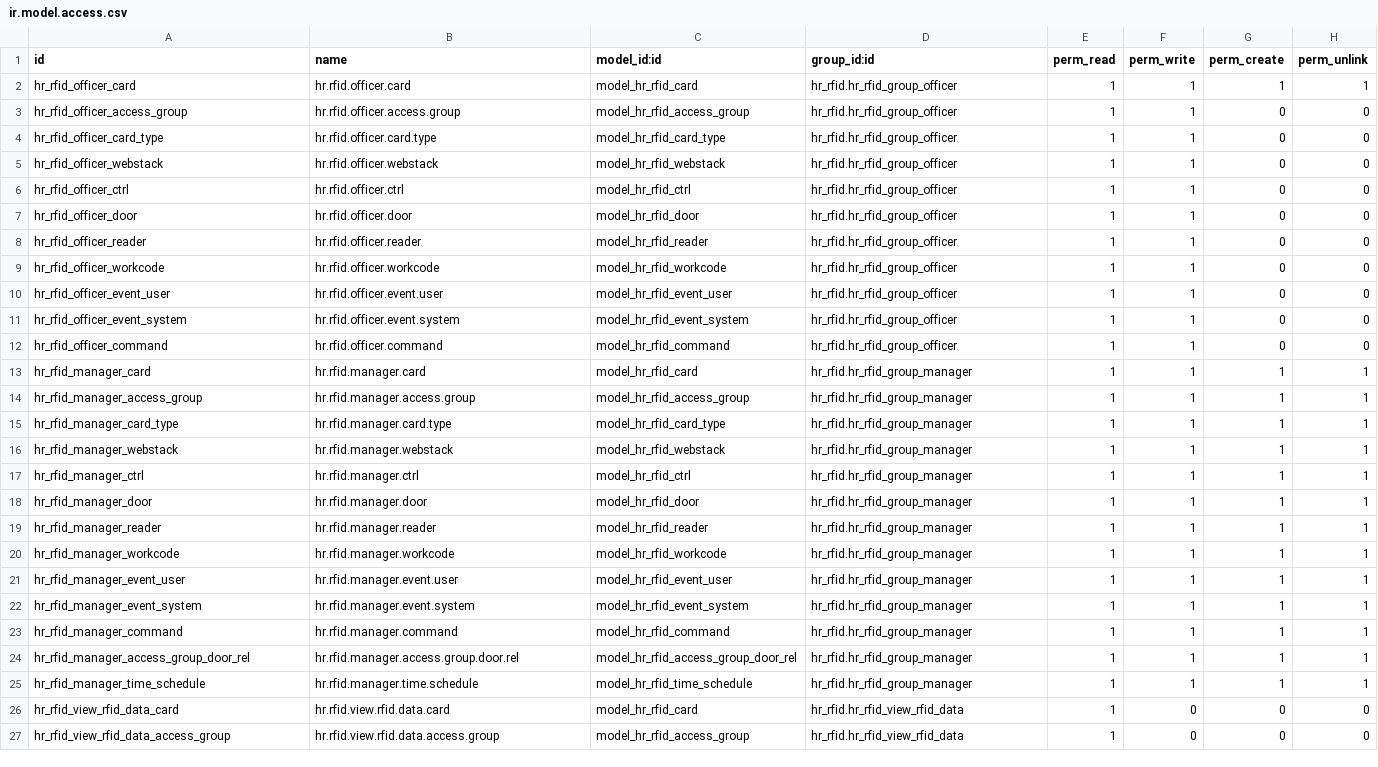
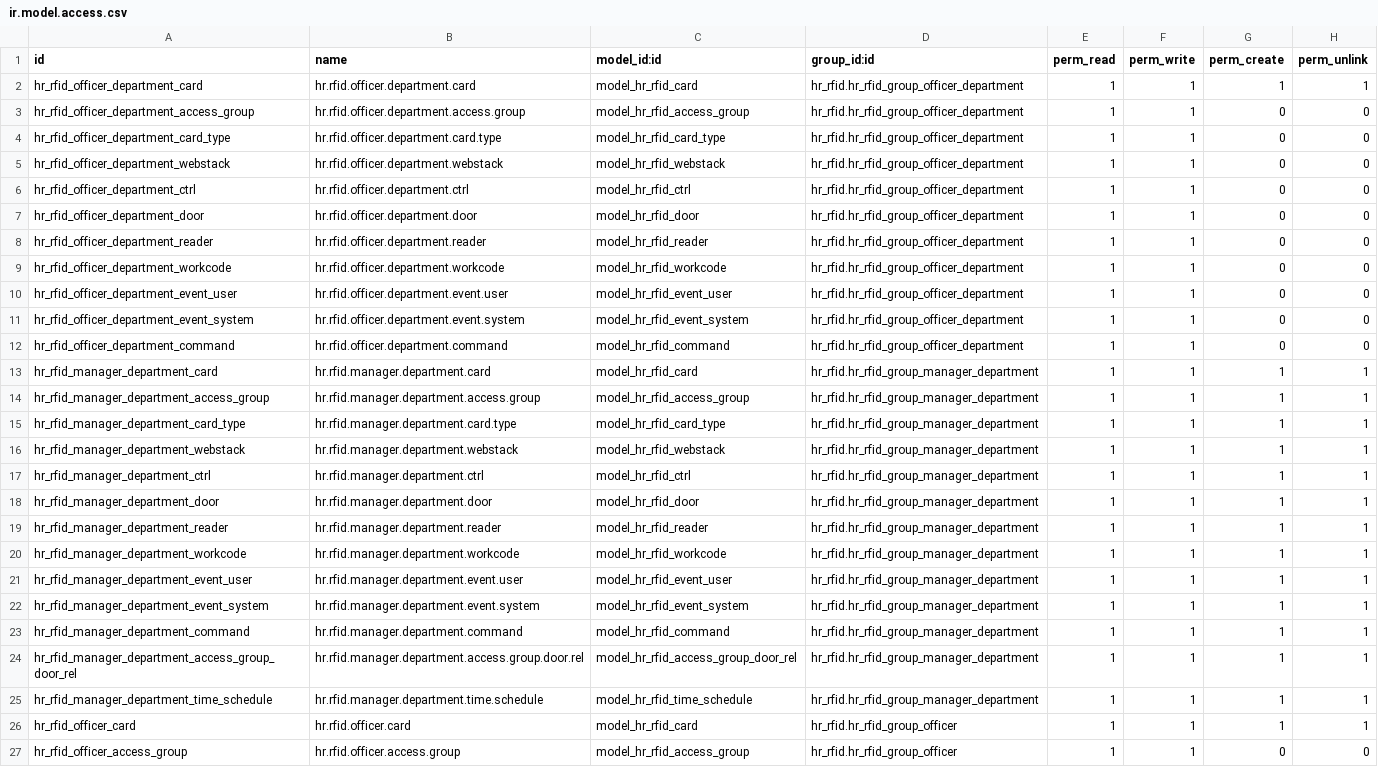
Before and after one commit to polimex/polimex-rfid, a CSV file: hr_rfid/security/ir.model.access.csv, drawn as a sheet; only a part is shown; the shorter side is filled out with more unchanged rows; the diff names each change by its address in the sheet, - before the commit and + after, or states it on an @@ line.

Commit message:
hr_rfid: Group and rule changes ported from 10.0

```diff
--- a/hr_rfid/security/ir.model.access.csv
+++ b/hr_rfid/security/ir.model.access.csv
+row 2: hr_rfid_officer_department_card | hr.rfid.officer.department.card | model_hr_rfid_card | hr_rfid.hr_rfid_group_officer_department | 1 | 1 | 1 | 1
+row 3: hr_rfid_officer_department_access_group | hr.rfid.officer.department.access.group | model_hr_rfid_access_group | hr_rfid.hr_rfid_group_officer_department | 1 | 1 | 0 | 0
+row 4: hr_rfid_officer_department_card_type | hr.rfid.officer.department.card.type | model_hr_rfid_card_type | hr_rfid.hr_rfid_group_officer_department | 1 | 1 | 0 | 0
+row 5: hr_rfid_officer_department_webstack | hr.rfid.officer.department.webstack | model_hr_rfid_webstack | hr_rfid.hr_rfid_group_officer_department | 1 | 1 | 0 | 0
+row 6: hr_rfid_officer_department_ctrl | hr.rfid.officer.department.ctrl | model_hr_rfid_ctrl | hr_rfid.hr_rfid_group_officer_department | 1 | 1 | 0 | 0
+row 7: hr_rfid_officer_department_door | hr.rfid.officer.department.door | model_hr_rfid_door | hr_rfid.hr_rfid_group_officer_department | 1 | 1 | 0 | 0
+row 8: hr_rfid_officer_department_reader | hr.rfid.officer.department.reader | model_hr_rfid_reader | hr_rfid.hr_rfid_group_officer_department | 1 | 1 | 0 | 0
+row 9: hr_rfid_officer_department_workcode | hr.rfid.officer.department.workcode | model_hr_rfid_workcode | hr_rfid.hr_rfid_group_officer_department | 1 | 1 | 0 | 0
+row 10: hr_rfid_officer_department_event_user | hr.rfid.officer.department.event.user | model_hr_rfid_event_user | hr_rfid.hr_rfid_group_officer_department | 1 | 1 | 0 | 0
+row 11: hr_rfid_officer_department_event_system | hr.rfid.officer.department.event.system | model_hr_rfid_event_system | hr_rfid.hr_rfid_group_officer_department | 1 | 1 | 0 | 0
+row 12: hr_rfid_officer_department_command | hr.rfid.officer.department.command | model_hr_rfid_command | hr_rfid.hr_rfid_group_officer_department | 1 | 1 | 0 | 0
+row 13: hr_rfid_manager_department_card | hr.rfid.manager.department.card | model_hr_rfid_card | hr_rfid.hr_rfid_group_manager_department | 1 | 1 | 1 | 1
+row 14: hr_rfid_manager_department_access_group | hr.rfid.manager.department.access.group | model_hr_rfid_access_group | hr_rfid.hr_rfid_group_manager_department | 1 | 1 | 1 | 1
+row 15: hr_rfid_manager_department_card_type | hr.rfid.manager.department.card.type | model_hr_rfid_card_type | hr_rfid.hr_rfid_group_manager_department | 1 | 1 | 1 | 1
+row 16: hr_rfid_manager_department_webstack | hr.rfid.manager.department.webstack | model_hr_rfid_webstack | hr_rfid.hr_rfid_group_manager_department | 1 | 1 | 1 | 1
+row 17: hr_rfid_manager_department_ctrl | hr.rfid.manager.department.ctrl | model_hr_rfid_ctrl | hr_rfid.hr_rfid_group_manager_department | 1 | 1 | 1 | 1
+row 18: hr_rfid_manager_department_door | hr.rfid.manager.department.door | model_hr_rfid_door | hr_rfid.hr_rfid_group_manager_department | 1 | 1 | 1 | 1
+row 19: hr_rfid_manager_department_reader | hr.rfid.manager.department.reader | model_hr_rfid_reader | hr_rfid.hr_rfid_group_manager_department | 1 | 1 | 1 | 1
+row 20: hr_rfid_manager_department_workcode | hr.rfid.manager.department.workcode | model_hr_rfid_workcode | hr_rfid.hr_rfid_group_manager_department | 1 | 1 | 1 | 1
+row 21: hr_rfid_manager_department_event_user | hr.rfid.manager.department.event.user | model_hr_rfid_event_user | hr_rfid.hr_rfid_group_manager_department | 1 | 1 | 1 | 1
+row 22: hr_rfid_manager_department_event_system | hr.rfid.manager.department.event.system | model_hr_rfid_event_system | hr_rfid.hr_rfid_group_manager_department | 1 | 1 | 1 | 1
+row 23: hr_rfid_manager_department_command | hr.rfid.manager.department.command | model_hr_rfid_command | hr_rfid.hr_rfid_group_manager_department | 1 | 1 | 1 | 1
+row 24: hr_rfid_manager_department_access_group_door_rel | hr.rfid.manager.department.access.group.door.rel | model_hr_rfid_access_group_door_rel | hr_rfid.hr_rfid_group_manager_department | 1 | 1 | 1 | 1
+row 25: hr_rfid_manager_department_time_schedule | hr.rfid.manager.department.time.schedule | model_hr_rfid_time_schedule | hr_rfid.hr_rfid_group_manager_department | 1 | 1 | 1 | 1
```
Also changed, not shown: 4 other files.
